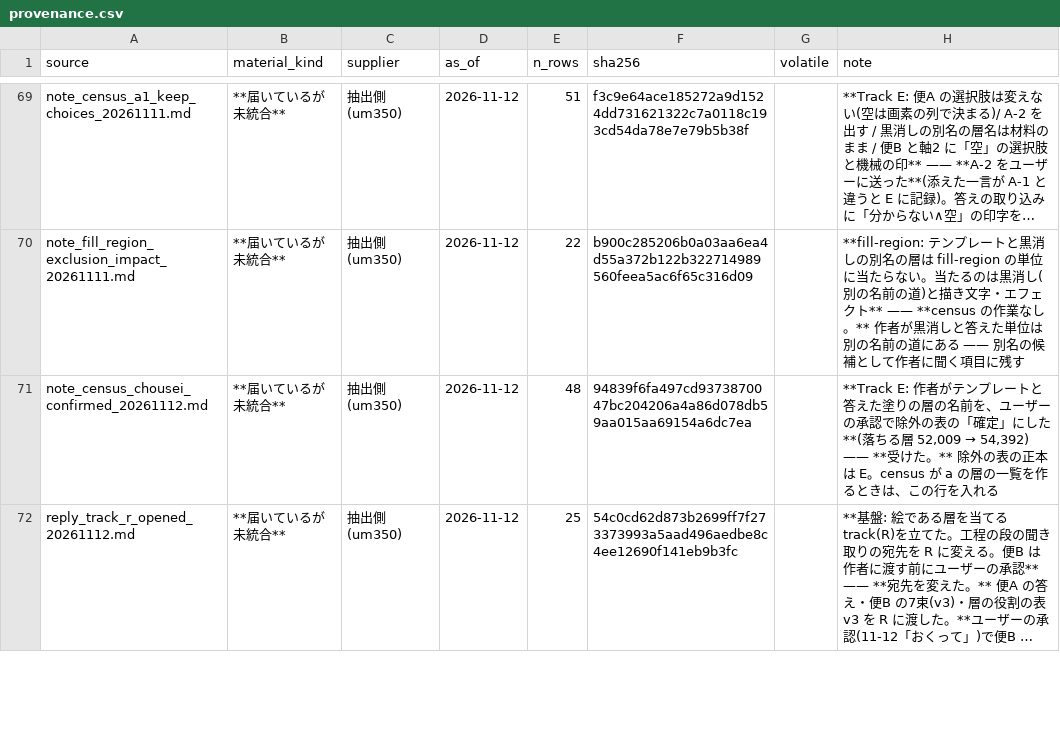
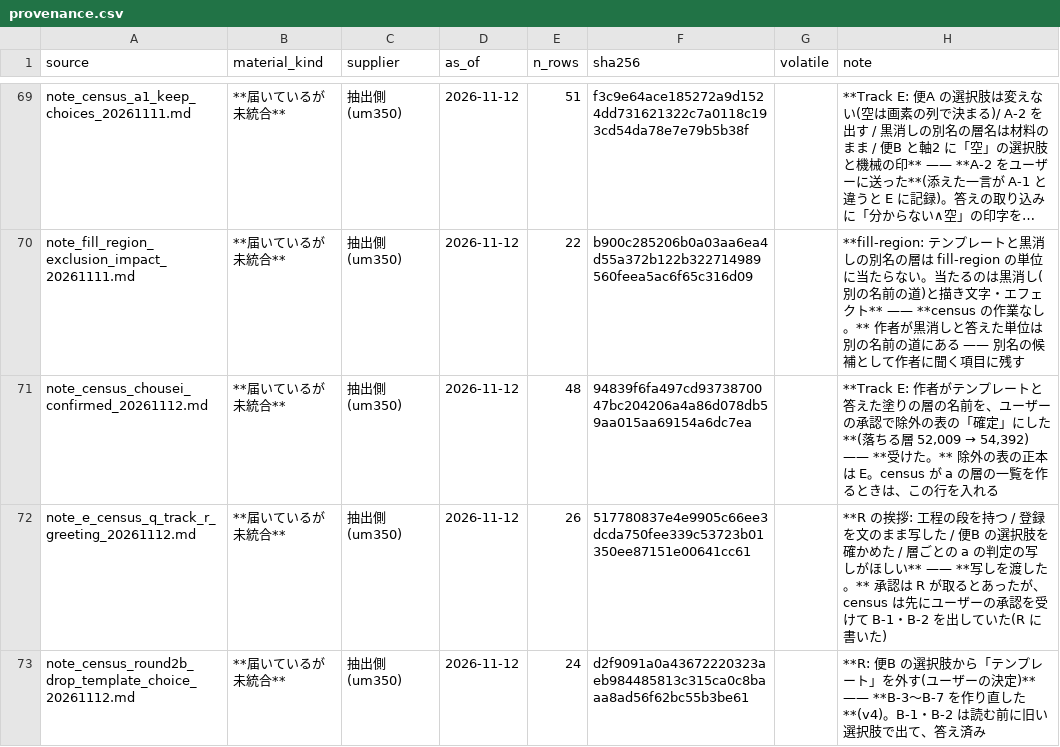
Before and after one commit to kuromook/gen_lineart, a CSV file: census/provenance.csv, drawn as a sheet; only a part is shown, gaps mark what is left out; the shorter side is filled out with more unchanged rows; long unchanged cells end in …; the diff covers the shown part only.

```diff
--- a/census/provenance.csv
+++ b/census/provenance.csv
@@ -71 +71,3 @@ note_fill_region_exclusion_impact_20261111.md,**届いているが未統合**,
 note_census_chousei_confirmed_20261112.md,**届いているが未統合**,抽出側(um350),2026-11-12,48,94839f6fa497cd9373870047bc204206a4a86d078db59aa015aa69154a6dc7ea,,"**Track E: 作者がテンプレートと答えた塗りの層の名前を、ユーザーの承認で除外の表の「確定」にした**(落ちる層 52,009 → 54,392) —— **受けた。** 除外の表の正本は E。census が a の層の一覧を作るときは、この行を入れる"
+note_e_census_q_track_r_greeting_20261112.md,**届いているが未統合**,抽出側(um350),2026-11-12,26,517780837e4e9905c66ee3dcda750fee339c53723b01350ee87151e00641cc61,,**R の挨拶: 工程の段を持つ / 登録を文のまま写した / 便B の選択肢を確かめた / 層ごとの a の判定の写しがほしい** —— **写しを渡した。** 承認は R が取るとあったが、census は先にユーザーの承認を受けて B-1・B-2 を出していた(R に書いた)
+note_census_round2b_drop_template_choice_20261112.md,**届いているが未統合**,抽出側(um350),2026-11-12,24,d2f9091a0a43672220323aeb984485813c315ca0c8baaa8ad56f62bc55b3be61,,**R: 便B の選択肢から「テンプレート」を外す(ユーザーの決定)** —— **B-3〜B-7 を作り直した**(v4)。B-1・B-2 は読む前に旧い選択肢で出て、答え済み
```
Also changed, not shown: 2 added rows and 2 edited cells elsewhere in this file, 4 other files.
